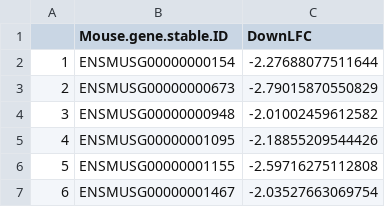
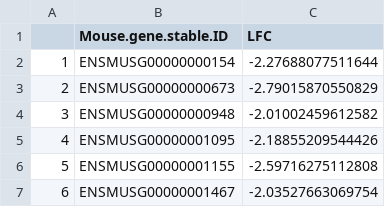
Before and after one commit to lasseignelab/pkd_drugrepurposing, a CSV file: res/deseq2_outputs/GSE134719_mus_degs_DOWN_220421.csv, drawn as a sheet; only a part is shown.

```diff
--- a/res/deseq2_outputs/GSE134719_mus_degs_DOWN_220421.csv
+++ b/res/deseq2_outputs/GSE134719_mus_degs_DOWN_220421.csv
@@ -1,2 +1,2 @@
-"","Mouse.gene.stable.ID","DownLFC"
+"","Mouse.gene.stable.ID","LFC"
 "1","ENSMUSG00000000154","-2.27688077511644"
```
Also changed, not shown: res/deseq2_outputs/GSE134719_degs_DOWN_220421.csv, res/deseq2_outputs/GSE134719_degs_UP_220421.csv, 9 other files.
